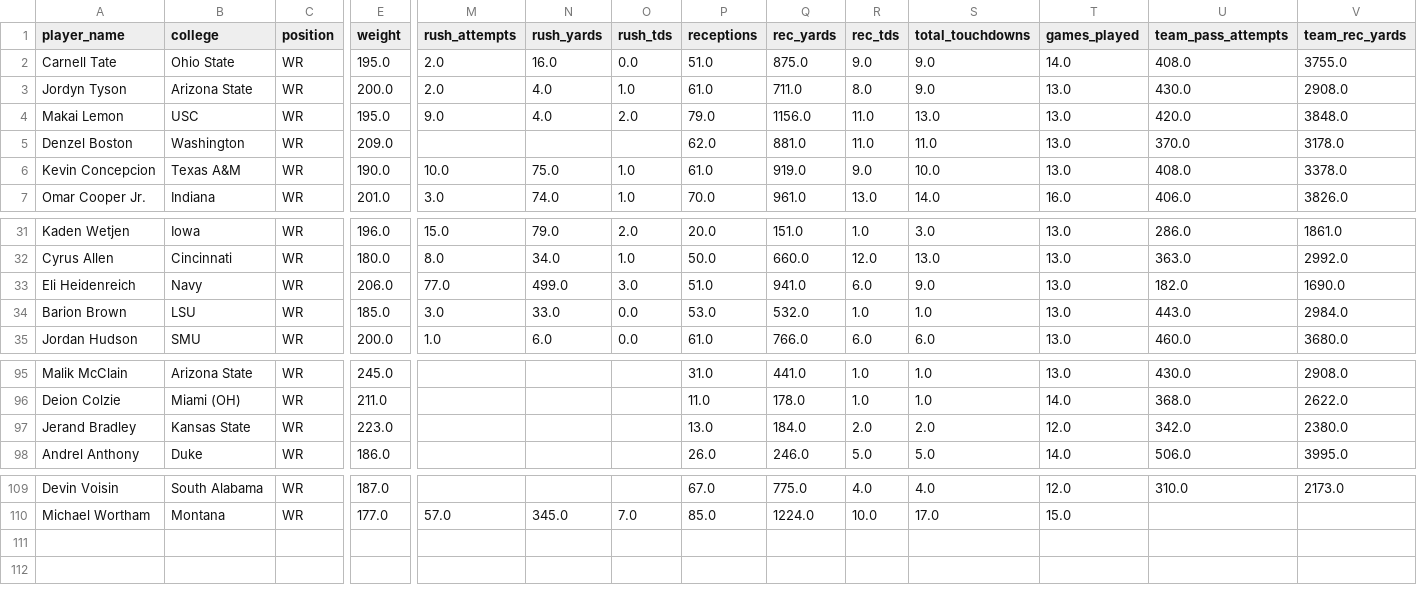
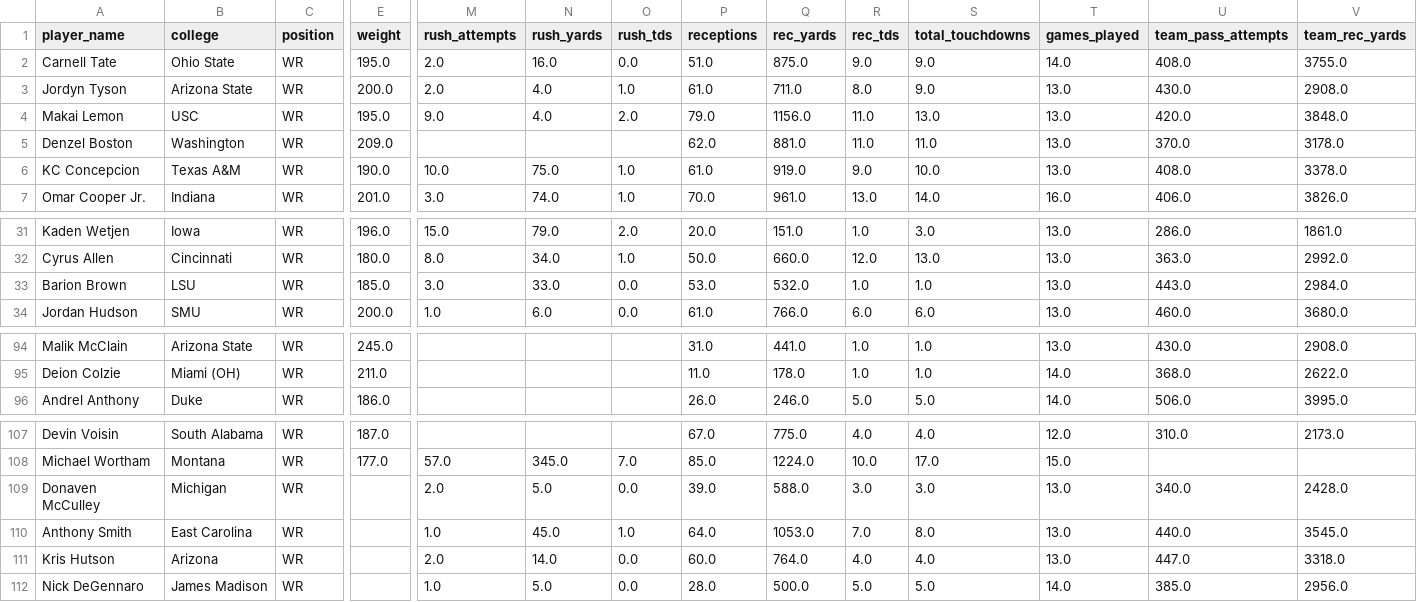
Before and after one commit to LavacheBeadsman/SlapModelV3, a CSV file: output/2026_wr_cards.csv, drawn as a sheet; only a part is shown, gaps mark what is left out; removed rows and columns are numbered as before the commit, all else as after; rows hold the shown columns only; the diff names each change by its address in the sheet, - before the commit and + after, or states it on an @@ line.

```diff
--- a/output/2026_wr_cards.csv
+++ b/output/2026_wr_cards.csv
-A6 (player_name): Kevin Concepcion
+A6 (player_name): KC Concepcion
-row 33: Eli Heidenreich | Navy | WR | 206.0 | 77.0 | 499.0 | 3.0 | 51.0 | 941.0 | 6.0 | 9.0 | 13.0 | 182.0 | 1690.0
-row 97: Jerand Bradley | Kansas State | WR | 223.0 |  |  |  | 13.0 | 184.0 | 2.0 | 2.0 | 12.0 | 342.0 | 2380.0
+row 109: Donaven McCulley | Michigan | WR |  | 2.0 | 5.0 | 0.0 | 39.0 | 588.0 | 3.0 | 3.0 | 13.0 | 340.0 | 2428.0
+row 110: Anthony Smith | East Carolina | WR |  | 1.0 | 45.0 | 1.0 | 64.0 | 1053.0 | 7.0 | 8.0 | 13.0 | 440.0 | 3545.0
+row 111: Kris Hutson | Arizona | WR |  | 2.0 | 14.0 | 0.0 | 60.0 | 764.0 | 4.0 | 4.0 | 13.0 | 447.0 | 3318.0
+row 112: Nick DeGennaro | James Madison | WR |  | 1.0 | 5.0 | 0.0 | 28.0 | 500.0 | 5.0 | 5.0 | 14.0 | 385.0 | 2956.0
```
Also changed, not shown: data/te_2026_prospects_final.csv, output/2026_prospect_cards.csv, 13 other files.
